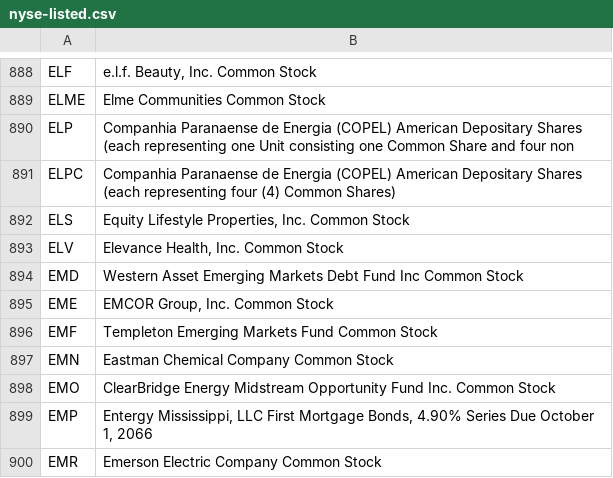
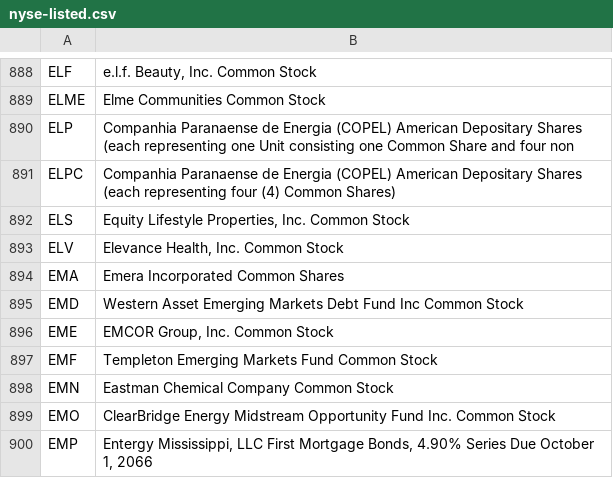
Before and after one commit to datasets/nyse-other-listings, a CSV file: data/nyse-listed.csv, drawn as a sheet; only a part is shown, gaps mark what is left out; the shorter side is filled out with more unchanged rows; the diff names each change by its address in the sheet, - before the commit and + after, or states it on an @@ line.

```diff
--- a/data/nyse-listed.csv
+++ b/data/nyse-listed.csv
+row 894: EMA | Emera Incorporated Common Shares
```
Also changed, not shown: data/other-listed.csv.
